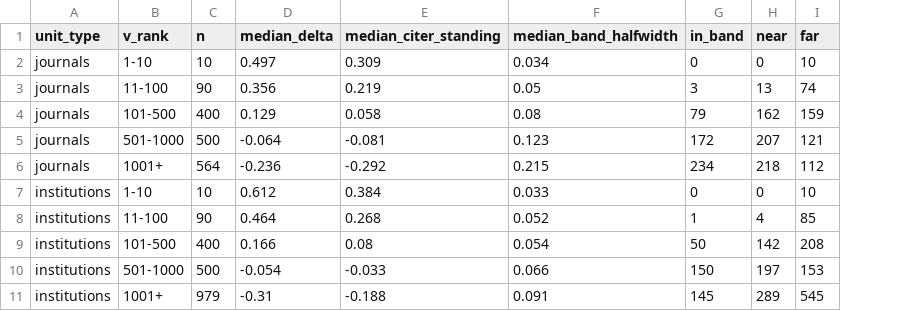
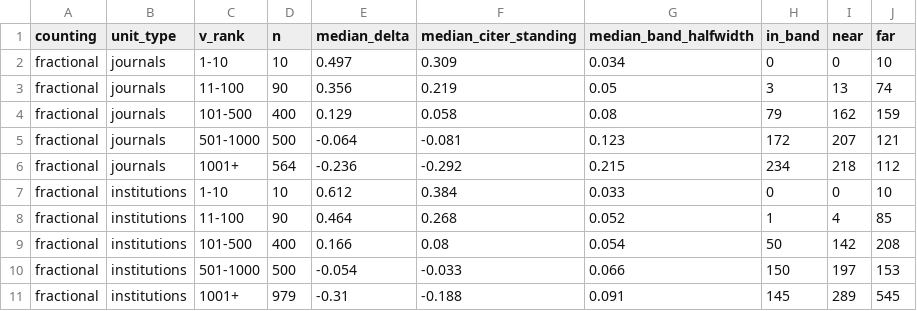
Before and after one commit to LarryCram/EconomicsBusiness, a CSV file: data/mncs_comparison_by_rank.csv, drawn as a sheet; the diff names each change by its address in the sheet, - before the commit and + after, or states it on an @@ line.

```diff
--- a/data/mncs_comparison_by_rank.csv
+++ b/data/mncs_comparison_by_rank.csv
+column A (counting), rows 2-11: all fractional
```
Also changed, not shown: data/mncs_comparison_summary.csv, 5 other files.
